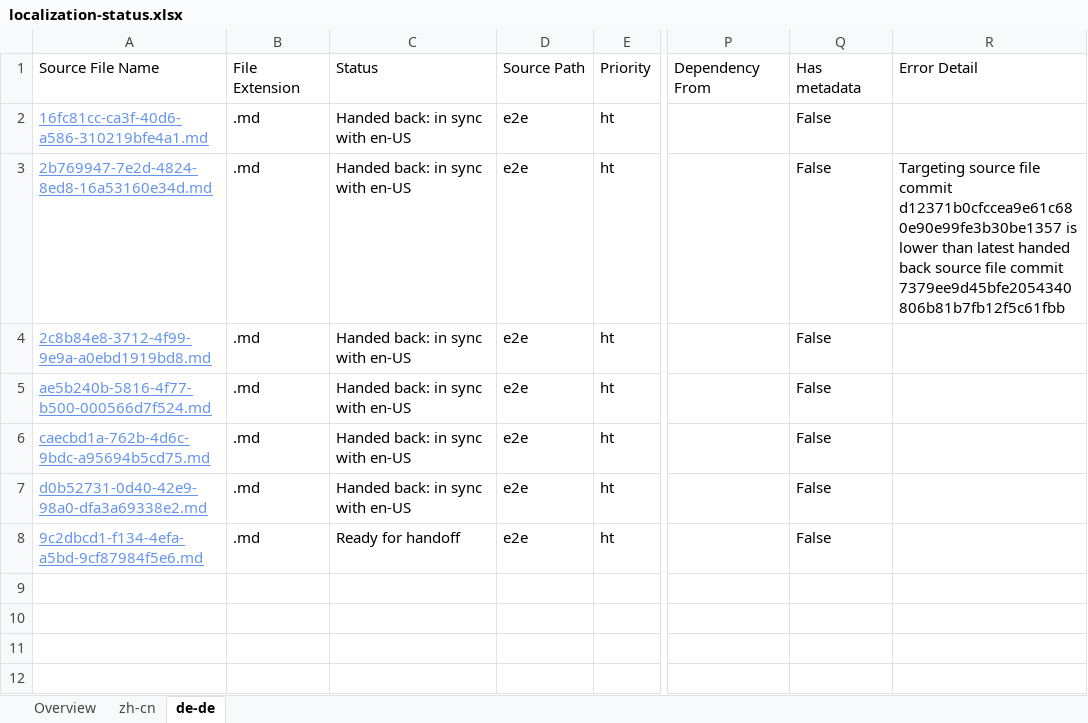
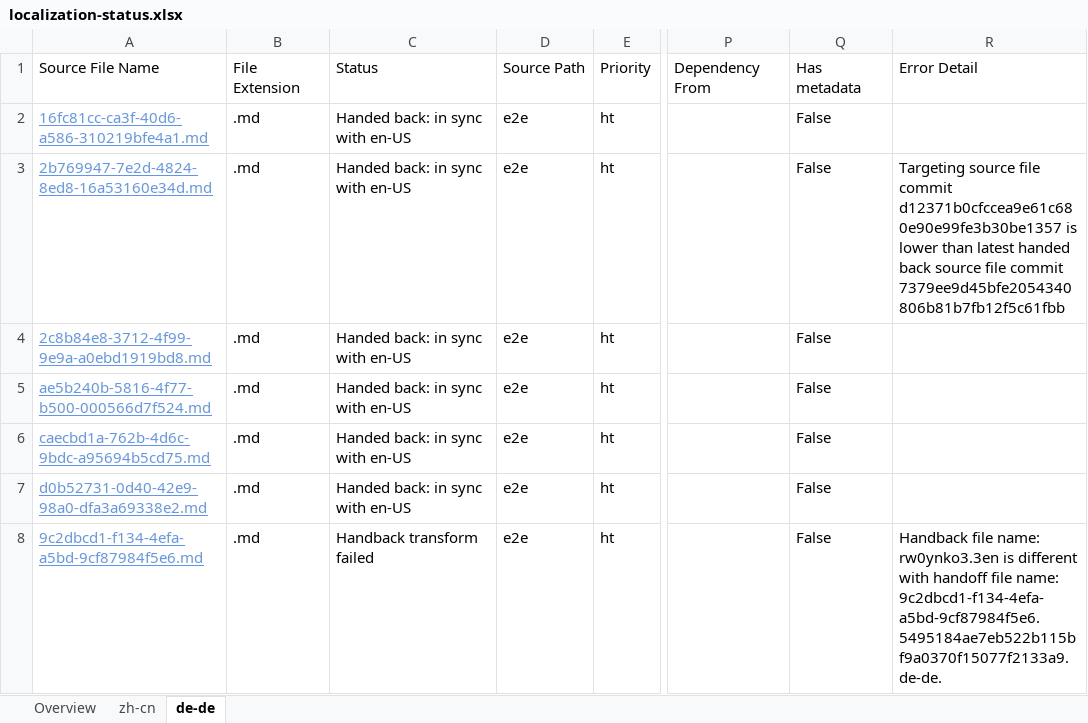
Before and after one commit to OpenLocalizationTestOrg/ol-test4-handback, an Excel workbook: ol-handback/OpenLocalizationTestOrg/ol-test4/xinjiang/localization-status.xlsx, sheet de-de, drawn as a sheet; only a part is shown, gaps mark what is left out; values as stored, in another font and other column widths than the file's, no borders; table styles not drawn; the diff names each change by its address in the sheet, - before the commit and + after, or states it on an @@ line.

Commit message:
Generate Report for Handback

```diff
--- a/ol-handback/OpenLocalizationTestOrg/ol-test4/xinjiang/localization-status.xlsx (sheet de-de)
+++ b/ol-handback/OpenLocalizationTestOrg/ol-test4/xinjiang/localization-status.xlsx (sheet de-de)
-C8: Ready for handoff
+C8: Handback transform failed
-R8: (empty)
+R8: Handback file name: rw0ynko3.3en is different with handoff file name: 9c2dbcd1-f134-4efa-a5bd-9cf87984f5e6.5495184ae7eb522b115bf9a0370f15077f2133a9.de-de.
```
Also changed, not shown: sheet Overview, sheet zh-cn, 1 other file.
